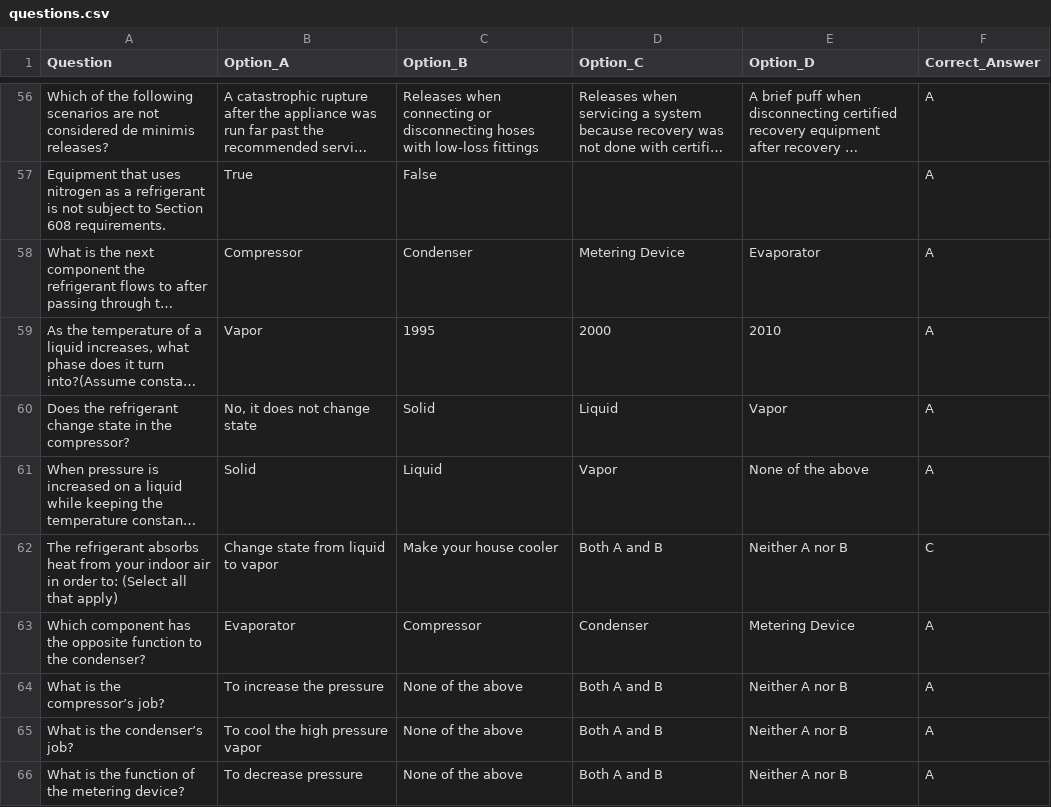
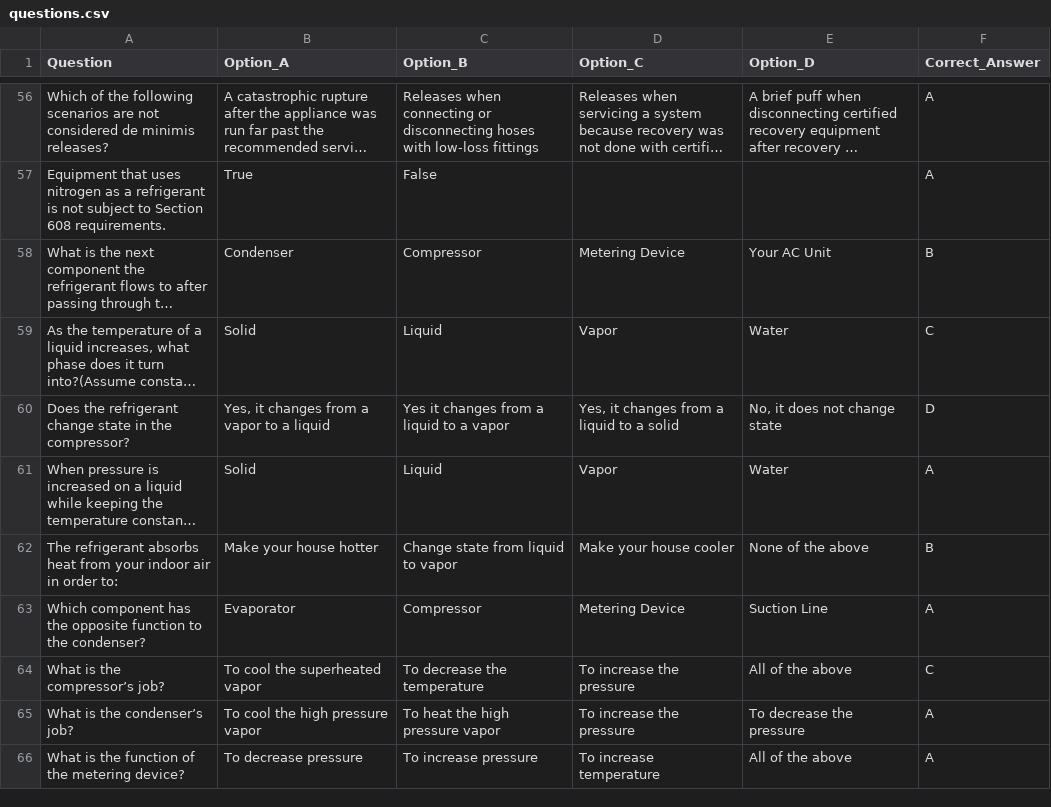
Before and after one commit to kalistamp/100epa, a CSV file: questions.csv, drawn as a sheet; only a part is shown, gaps mark what is left out; long unchanged cells end in …; removed rows and columns are numbered as before the commit, all else as after; the diff covers the shown part only; the diff names each change by its address in the sheet, - before the commit and + after, or states it on an @@ line.

Commit message:
Update questions.csv

```diff
--- a/questions.csv
+++ b/questions.csv
-B58 (Option_A): Compressor
+B58 (Option_A): Condenser
-C58 (Option_B): Condenser
+C58 (Option_B): Compressor
-E58 (Option_D): Evaporator
+E58 (Option_D): Your AC Unit
-F58 (Correct_Answer): A
+F58 (Correct_Answer): B
-B59 (Option_A): Vapor
+B59 (Option_A): Solid
-C59 (Option_B): 1995
+C59 (Option_B): Liquid
-D59 (Option_C): 2000
+D59 (Option_C): Vapor
-E59 (Option_D): 2010
+E59 (Option_D): Water
-F59 (Correct_Answer): A
+F59 (Correct_Answer): C
-B60 (Option_A): No, it does not change state
+B60 (Option_A): Yes, it changes from a vapor to a liquid
-C60 (Option_B): Solid
+C60 (Option_B): Yes it changes from a liquid to a vapor
-D60 (Option_C): Liquid
+D60 (Option_C): Yes, it changes from a liquid to a solid
-E60 (Option_D): Vapor
+E60 (Option_D): No, it does not change state
-F60 (Correct_Answer): A
+F60 (Correct_Answer): D
-E61 (Option_D): None of the above
+E61 (Option_D): Water
-row 62: The refrigerant absorbs heat from your indoor air in order to: (Select all that apply) | Change state from liquid to vapor | Make your house cooler | Both A and B | Neither A nor B | C
+row 62: The refrigerant absorbs heat from your indoor air in order to: | Make your house hotter | Change state from liquid to vapor | Make your house cooler | None of the above | B
-D63 (Option_C): Condenser
+D63 (Option_C): Metering Device
-E63 (Option_D): Metering Device
+E63 (Option_D): Suction Line
-B64 (Option_A): To increase the pressure
+B64 (Option_A): To cool the superheated vapor
-C64 (Option_B): None of the above
+C64 (Option_B): To decrease the temperature
-D64:D65 (Option_C): Both A and B
+D64:D65 (Option_C): To increase the pressure
-E64 (Option_D): Neither A nor B
+E64 (Option_D): All of the above
-F64 (Correct_Answer): A
+F64 (Correct_Answer): C
-C65 (Option_B): None of the above
+C65 (Option_B): To heat the high pressure vapor
-E65 (Option_D): Neither A nor B
+E65 (Option_D): To decrease the pressure
-C66 (Option_B): None of the above
+C66 (Option_B): To increase pressure
-D66 (Option_C): Both A and B
+D66 (Option_C): To increase temperature
-E66 (Option_D): Neither A nor B
+E66 (Option_D): All of the above
```
Also changed, not shown: 2 added rows, 2 removed rows and 37 edited cells elsewhere in this file.
